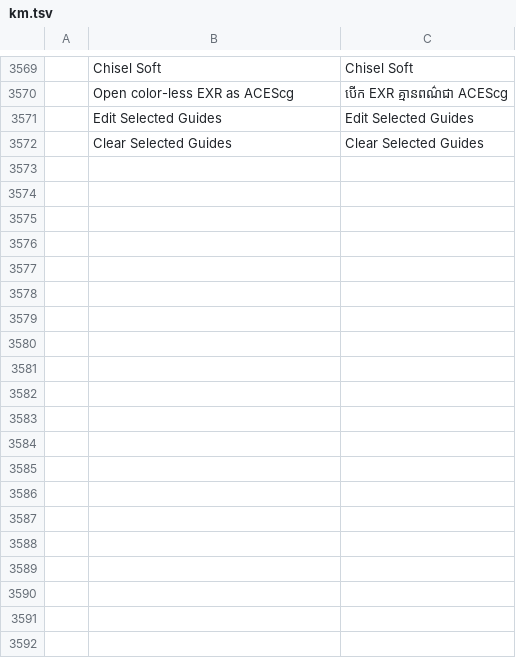
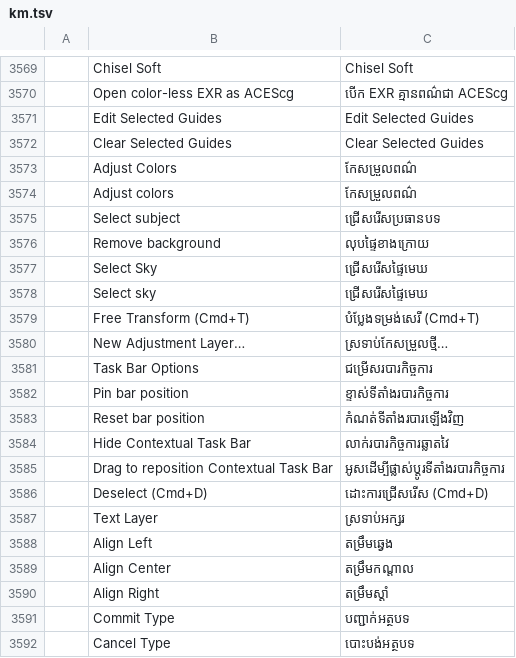
Before and after one commit to itbtdeveloper123-png/AngkorPix, a TSV file: crates/ui-egui/src/i18n/km.tsv, drawn as a sheet; only a part is shown, gaps mark what is left out; the diff covers the shown part only; the diff names each change by its address in the sheet, - before the commit and + after, or states it on an @@ line.

Commit message:
ui: match Photoshop Contextual Task Bar styling, vector icons, and crisp font brightness

```diff
--- a/crates/ui-egui/src/i18n/km.tsv
+++ b/crates/ui-egui/src/i18n/km.tsv
+row 3573:  | Adjust Colors | កែសម្រួលពណ៌
+row 3574:  | Adjust colors | កែសម្រួលពណ៌
+row 3575:  | Select subject | ជ្រើសរើសប្រធានបទ
+row 3576:  | Remove background | លុបផ្ទៃខាងក្រោយ
+row 3577:  | Select Sky | ជ្រើសរើសផ្ទៃមេឃ
+row 3578:  | Select sky | ជ្រើសរើសផ្ទៃមេឃ
+row 3579:  | Free Transform (Cmd+T) | បំប្លែងទម្រង់សេរី (Cmd+T)
+row 3580:  | New Adjustment Layer… | ស្រទាប់កែសម្រួលថ្មី…
+row 3581:  | Task Bar Options | ជម្រើសរបារកិច្ចការ
+row 3582:  | Pin bar position | ខ្ទាស់ទីតាំងរបារកិច្ចការ
+row 3583:  | Reset bar position | កំណត់ទីតាំងរបារឡើងវិញ
+row 3584:  | Hide Contextual Task Bar | លាក់របារកិច្ចការឆ្លាតវៃ
+row 3585:  | Drag to reposition Contextual Task Bar | អូសដើម្បីផ្លាស់ប្តូរទីតាំងរបារកិច្ចការ
+row 3586:  | Deselect (Cmd+D) | ដោះការជ្រើសរើស (Cmd+D)
+row 3587:  | Text Layer | ស្រទាប់អក្សរ
+row 3588:  | Align Left | តម្រឹមឆ្វេង
+row 3589:  | Align Center | តម្រឹមកណ្តាល
+row 3590:  | Align Right | តម្រឹមស្តាំ
+row 3591:  | Commit Type | បញ្ជាក់អត្ថបទ
+row 3592:  | Cancel Type | បោះបង់អត្ថបទ
```
Also changed, not shown: 12 added rows elsewhere in this file, 2 other files.
